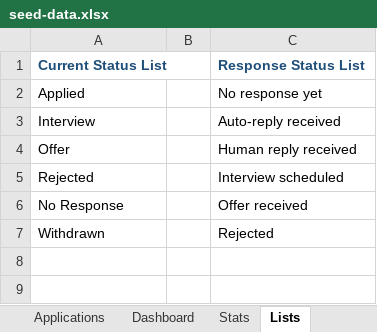
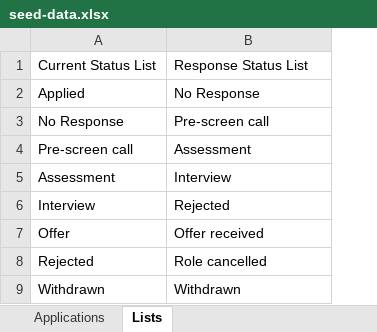
Before and after one commit to Joshhyjr/job-tracker-pro, an Excel workbook: public/seed-data.xlsx, sheet Lists, drawn as a sheet; values as stored, in another font and other column widths than the file's, no borders; removed rows and columns are numbered as before the commit, all else as after; the diff names each change by its address in the sheet, - before the commit and + after, or states it on an @@ line.

```diff
--- a/public/seed-data.xlsx (sheet Lists)
+++ b/public/seed-data.xlsx (sheet Lists)
-sheet tab: Dashboard
-sheet tab: Stats
-column B, empty
@@ A1 bold: on → off, text colour: #1F4E79 → black @@
@@ B1 bold: on → off, text colour: #1F4E79 → black @@
-B2: No response yet
+B2: No Response
+row 3: No Response | Pre-screen call
+row 4: Pre-screen call | Assessment
+row 5: Assessment | Interview
-B6: Auto-reply received
+B6: Rejected
-B7: Human reply received
+B7: Offer received
-B8: Interview scheduled
+B8: Role cancelled
-row 6: No Response |  | Offer received
-B9: Rejected
+B9: Withdrawn
```
Also changed, not shown: sheet Applications, hidden cells, charts or pictures, 12 other files.
